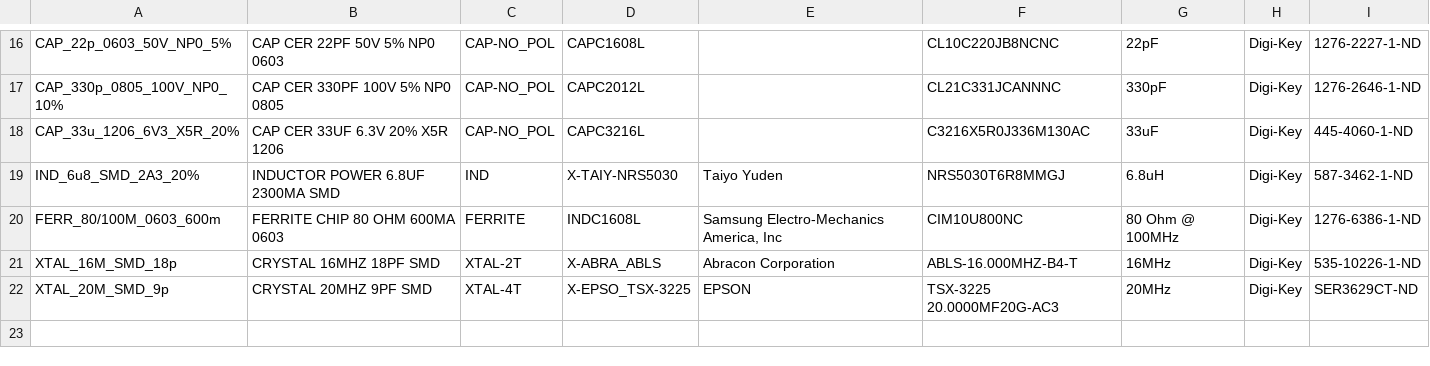
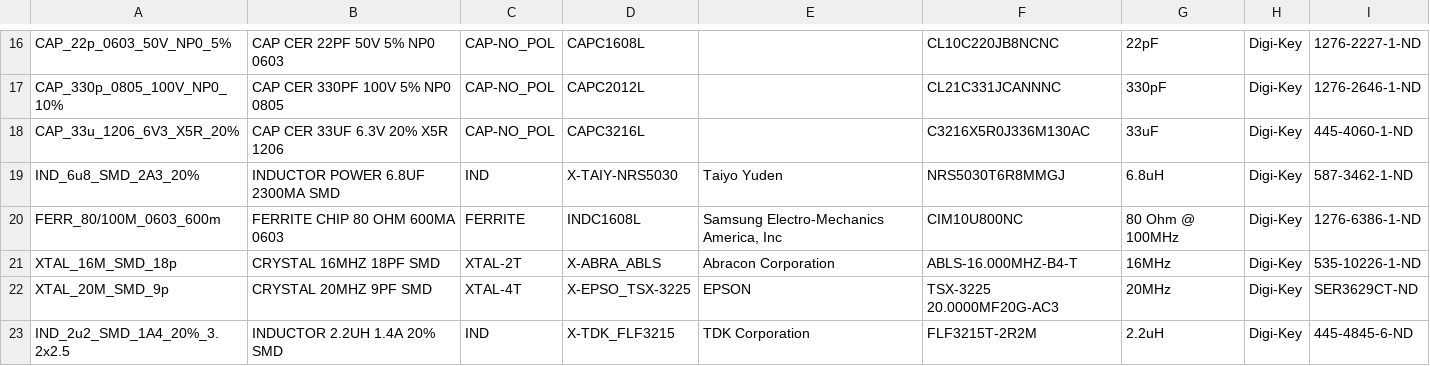
Before and after one commit to jcarrano/flyx5-libpcb, a CSV file: database/datasource/Passive.csv, drawn as a sheet; only a part is shown, gaps mark what is left out.

Commit message:
resolve #7, add inductor

```diff
--- a/database/datasource/Passive.csv
+++ b/database/datasource/Passive.csv
@@ -22 +22,2 @@ XTAL_16M_SMD_18p,"CRYSTAL 16MHZ 18PF SMD",XTAL-2T,X-ABRA_ABLS,"Abracon Corporati
 XTAL_20M_SMD_9p,"CRYSTAL 20MHZ 9PF SMD",XTAL-4T,X-EPSO_TSX-3225,EPSON,"TSX-3225 20.0000MF20G-AC3",20MHz,Digi-Key,SER3629CT-ND
+IND_2u2_SMD_1A4_20%_3.2x2.5,"INDUCTOR 2.2UH 1.4A 20% SMD",IND,X-TDK_FLF3215,"TDK Corporation",FLF3215T-2R2M,2.2uH,Digi-Key,445-4845-6-ND
```
Also changed, not shown: 2 other files.
